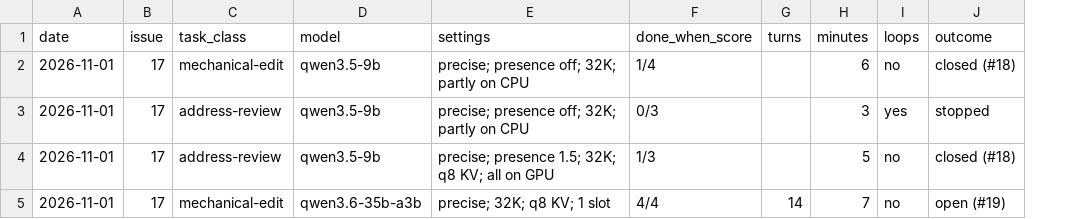
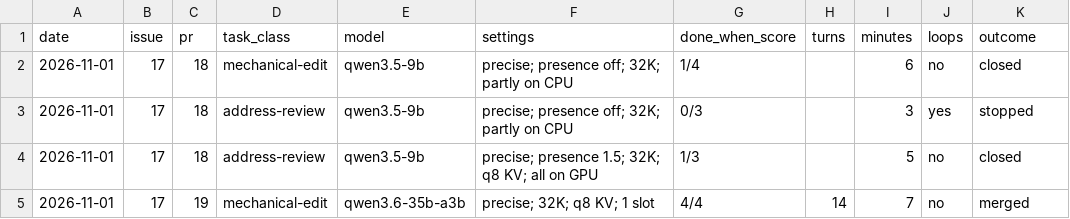
Before and after one commit to evancogan/react-demo-template, a CSV file: docs/agents/runs.csv, drawn as a sheet; addresses are those after the commit; the diff names each change by its address in the sheet, - before the commit and + after, or states it on an @@ line.

Commit message:
docs: record pull request numbers and final verdicts in the run log (#23) (#25)

```diff
--- a/docs/agents/runs.csv
+++ b/docs/agents/runs.csv
+column C (pr), rows 2-5: 18 | 18 | 18 | 19
-K2 (outcome): closed (#18)
+K2 (outcome): closed
-K4 (outcome): closed (#18)
+K4 (outcome): closed
-K5 (outcome): open (#19)
+K5 (outcome): merged
```
